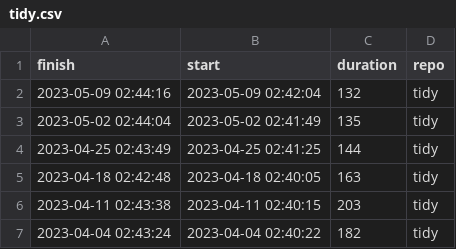
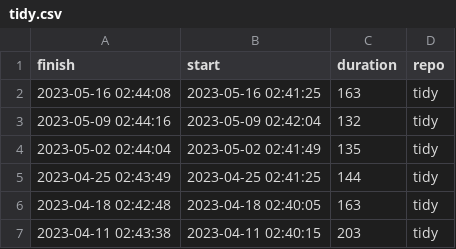
Before and after one commit to eddelbuettel/lim-chart, a CSV file: csv/tidy.csv, drawn as a sheet; only a part is shown; the shorter side is filled out with more unchanged rows.

Commit message:
Updated data and chart, also show most recent data date

```diff
--- a/csv/tidy.csv
+++ b/csv/tidy.csv
@@ -1,2 +1,3 @@
 finish,start,duration,repo
+2023-05-16 02:44:08,2023-05-16 02:41:25,163,tidy
 2023-05-09 02:44:16,2023-05-09 02:42:04,132,tidy
```
Also changed, not shown: csv/tiny.csv, 2 other files.
